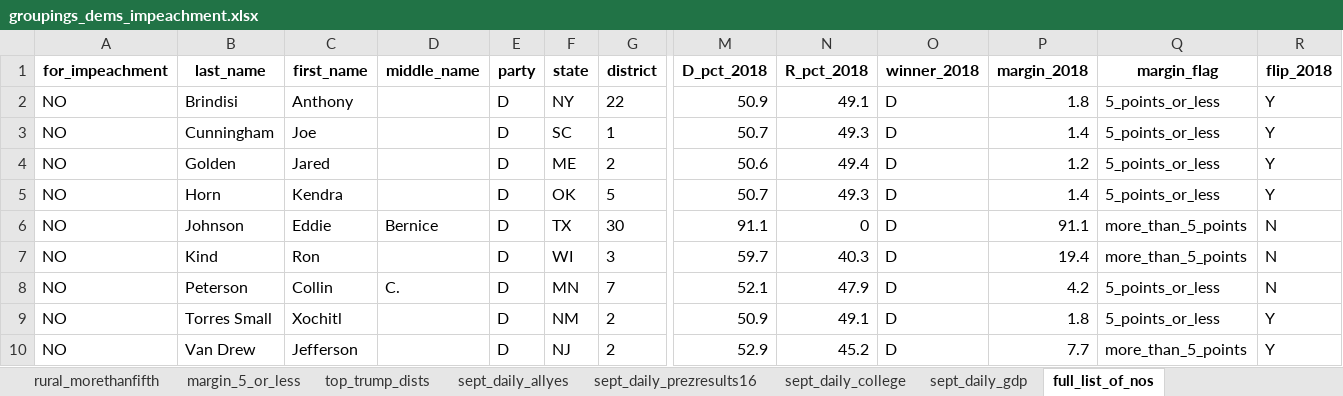
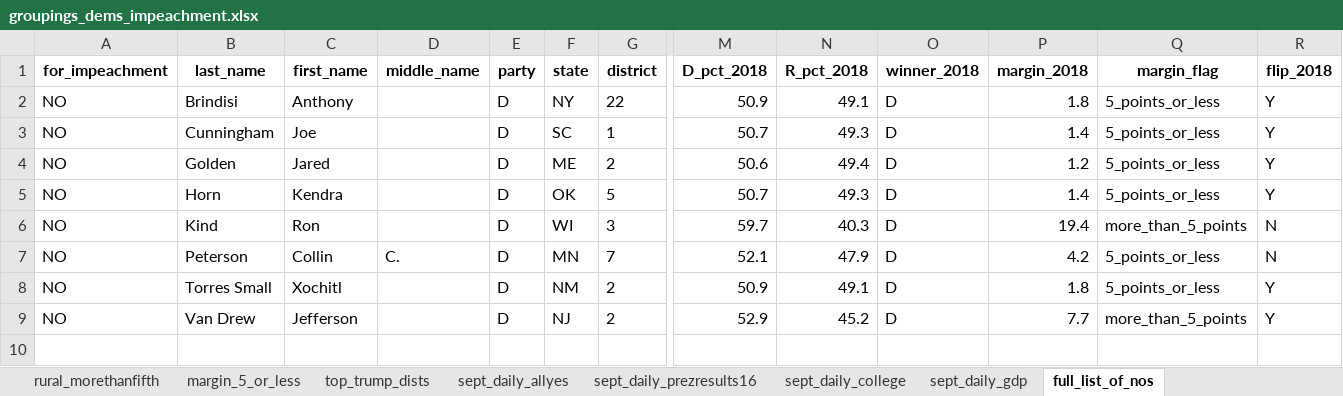
Before and after one commit to amkessler/cnn_impeachment_tallies, an Excel workbook: output/groupings_dems_impeachment.xlsx, sheet full_list_of_nos, drawn as a sheet; only a part is shown, gaps mark what is left out; values as stored, in another font and other column widths than the file's, no borders; rows hold the shown columns only; the diff names each change by its address in the sheet, - before the commit and + after, or states it on an @@ line.

Commit message:
updated output files to reflect 8 holdouts

```diff
--- a/output/groupings_dems_impeachment.xlsx (sheet full_list_of_nos)
+++ b/output/groupings_dems_impeachment.xlsx (sheet full_list_of_nos)
-row 6: NO | Johnson | Eddie | Bernice | D | TX | 30 | 91.1 | 0 | D | 91.1 | more_than_5_points | N
```
Also changed, not shown: sheet prezresults2016, sheet gdp_vs_nationalavg, sheet nonwhite_vs_nationalavg, sheet college_vs_nationalavg, sheet margin_5_or_less, sheet rural_morethanfifth, output/joined_impeachment.xlsx, 4 other files.
